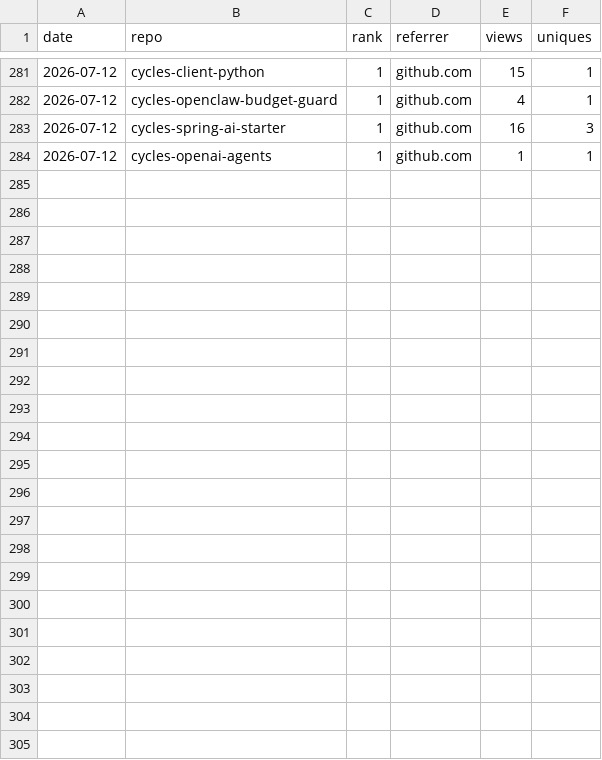
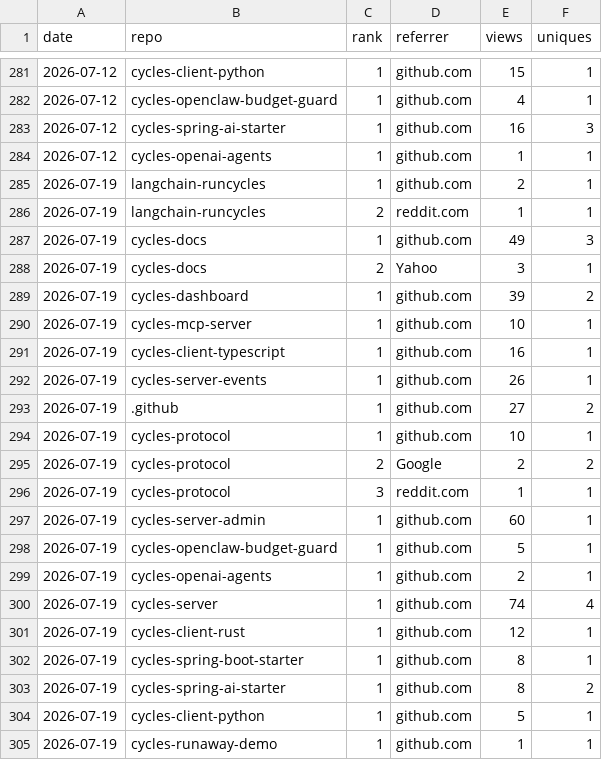
Before and after one commit to runcycles/cycles-docs, a CSV file: .outreach/adoption-snapshots-referrers.csv, drawn as a sheet; only a part is shown, gaps mark what is left out; the diff names each change by its address in the sheet, - before the commit and + after, or states it on an @@ line.

```diff
--- a/.outreach/adoption-snapshots-referrers.csv
+++ b/.outreach/adoption-snapshots-referrers.csv
+row 285: 2026-07-19 | langchain-runcycles | 1 | github.com | 2 | 1
+row 286: 2026-07-19 | langchain-runcycles | 2 | reddit.com | 1 | 1
+row 287: 2026-07-19 | cycles-docs | 1 | github.com | 49 | 3
+row 288: 2026-07-19 | cycles-docs | 2 | Yahoo | 3 | 1
+row 289: 2026-07-19 | cycles-dashboard | 1 | github.com | 39 | 2
+row 290: 2026-07-19 | cycles-mcp-server | 1 | github.com | 10 | 1
+row 291: 2026-07-19 | cycles-client-typescript | 1 | github.com | 16 | 1
+row 292: 2026-07-19 | cycles-server-events | 1 | github.com | 26 | 1
+row 293: 2026-07-19 | .github | 1 | github.com | 27 | 2
+row 294: 2026-07-19 | cycles-protocol | 1 | github.com | 10 | 1
+row 295: 2026-07-19 | cycles-protocol | 2 | Google | 2 | 2
+row 296: 2026-07-19 | cycles-protocol | 3 | reddit.com | 1 | 1
+row 297: 2026-07-19 | cycles-server-admin | 1 | github.com | 60 | 1
+row 298: 2026-07-19 | cycles-openclaw-budget-guard | 1 | github.com | 5 | 1
+row 299: 2026-07-19 | cycles-openai-agents | 1 | github.com | 2 | 1
+row 300: 2026-07-19 | cycles-server | 1 | github.com | 74 | 4
+row 301: 2026-07-19 | cycles-client-rust | 1 | github.com | 12 | 1
+row 302: 2026-07-19 | cycles-spring-boot-starter | 1 | github.com | 8 | 1
+row 303: 2026-07-19 | cycles-spring-ai-starter | 1 | github.com | 8 | 2
+row 304: 2026-07-19 | cycles-client-python | 1 | github.com | 5 | 1
+row 305: 2026-07-19 | cycles-runaway-demo | 1 | github.com | 1 | 1
```
Also changed, not shown: .outreach/adoption-snapshots-by-repo.csv, .outreach/adoption-snapshots.csv.
